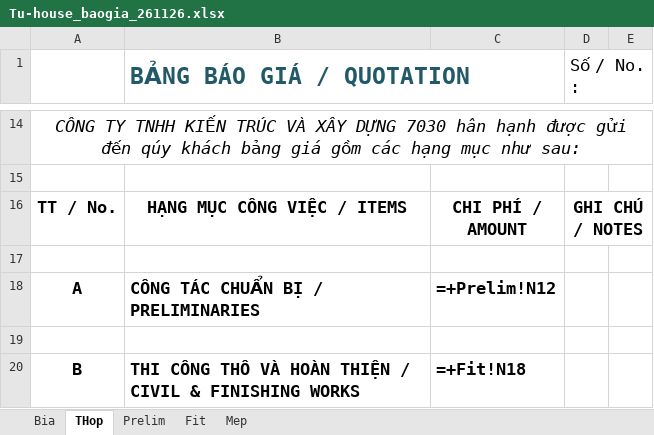
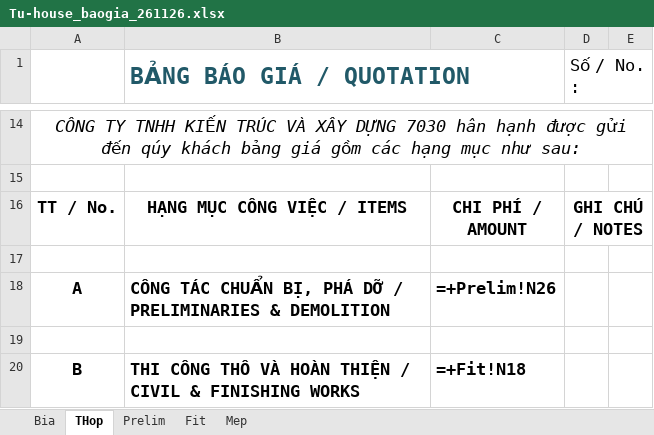
Before and after one commit to 7030architect/QLDA, an Excel workbook: bao-gia/Tu-house_baogia_261126.xlsx, sheet THop, drawn as a sheet; only a part is shown, gaps mark what is left out; values as stored, in another font and other column widths than the file's, no borders; formulas without a stored value are shown as written; the diff names each change by its address in the sheet, - before the commit and + after, or states it on an @@ line.

```diff
--- a/bao-gia/Tu-house_baogia_261126.xlsx (sheet THop)
+++ b/bao-gia/Tu-house_baogia_261126.xlsx (sheet THop)
-B18 (BẢNG BÁO GIÁ / QUOTATION): CÔNG TÁC CHUẨN BỊ / PRELIMINARIES
+B18 (BẢNG BÁO GIÁ / QUOTATION): CÔNG TÁC CHUẨN BỊ, PHÁ DỠ / PRELIMINARIES & DEMOLITION
-C18: =+Prelim!N12
+C18: =+Prelim!N26
```
Also changed, not shown: sheet Prelim, 1 other file.
